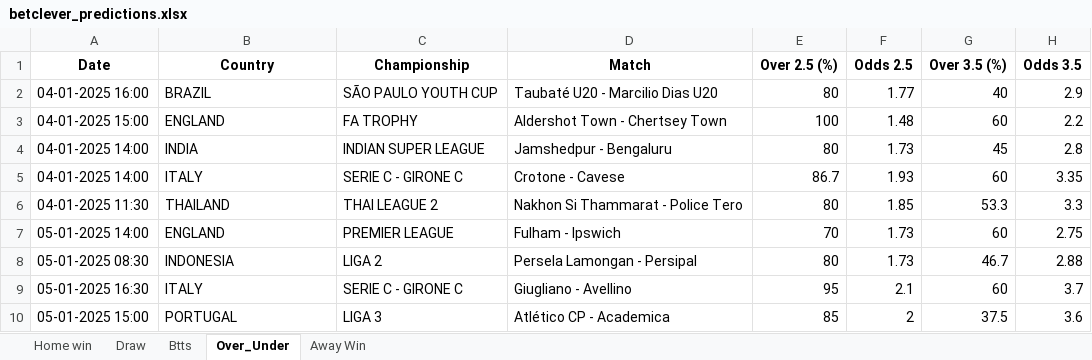
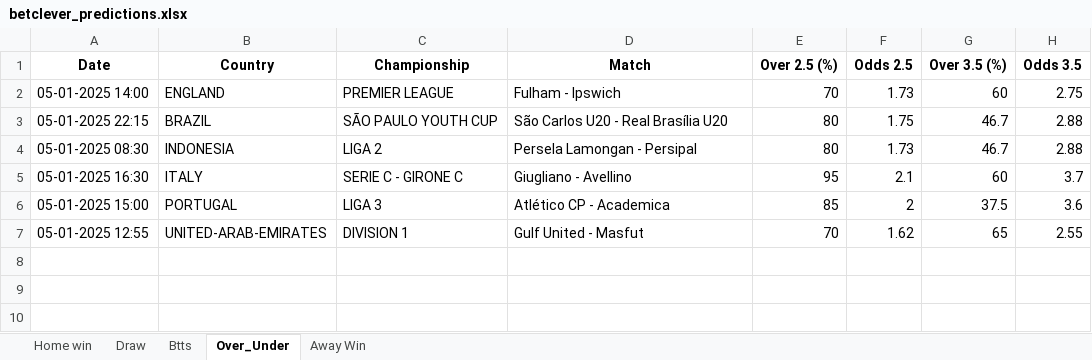
Before and after one commit to dcosta-da/soccer_predictions_scraper, an Excel workbook: betclever_predictions.xlsx, sheet Over_Under, drawn as a sheet; values as stored, in another font and other column widths than the file's, no borders; removed rows and columns are numbered as before the commit, all else as after; the diff names each change by its address in the sheet, - before the commit and + after, or states it on an @@ line.

```diff
--- a/betclever_predictions.xlsx (sheet Over_Under)
+++ b/betclever_predictions.xlsx (sheet Over_Under)
-row 2: 04-01-2025 16:00 | BRAZIL | SÃO PAULO YOUTH CUP | Taubaté U20 - Marcilio Dias U20 | 80 | 1.77 | 40 | 2.9
-row 3: 04-01-2025 15:00 | ENGLAND | FA TROPHY | Aldershot Town - Chertsey Town | 100 | 1.48 | 60 | 2.2
-row 4: 04-01-2025 14:00 | INDIA | INDIAN SUPER LEAGUE | Jamshedpur - Bengaluru | 80 | 1.73 | 45 | 2.8
-row 5: 04-01-2025 14:00 | ITALY | SERIE C - GIRONE C | Crotone - Cavese | 86.7 | 1.93 | 60 | 3.35
-row 6: 04-01-2025 11:30 | THAILAND | THAI LEAGUE 2 | Nakhon Si Thammarat - Police Tero | 80 | 1.85 | 53.3 | 3.3
+row 3: 05-01-2025 22:15 | BRAZIL | SÃO PAULO YOUTH CUP | São Carlos U20 - Real Brasília U20 | 80 | 1.75 | 46.7 | 2.88
+row 7: 05-01-2025 12:55 | UNITED-ARAB-EMIRATES | DIVISION 1 | Gulf United - Masfut | 70 | 1.62 | 65 | 2.55
```
Also changed, not shown: sheet Btts, sheet Home win, sheet Draw, sheet Away Win.
